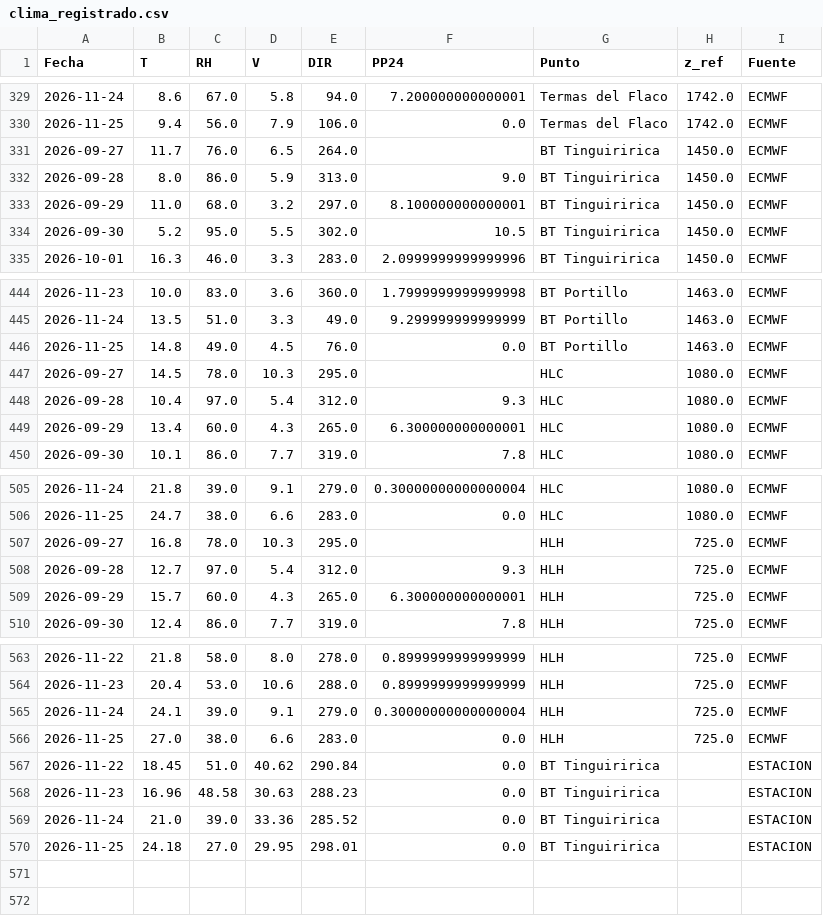
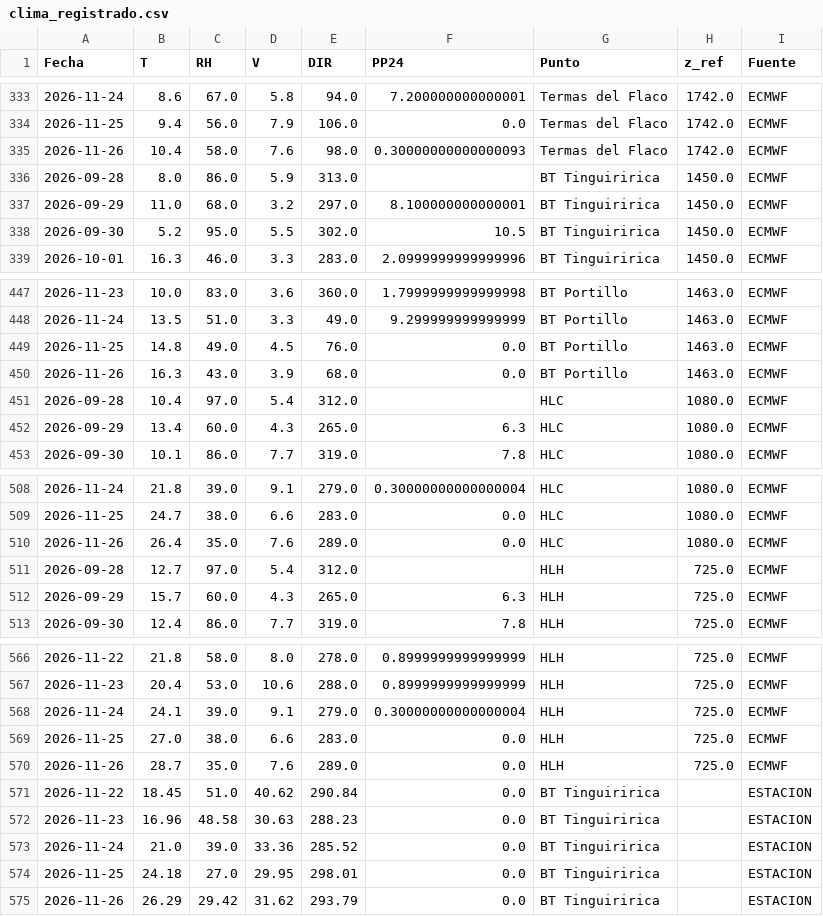
Before and after one commit to robleiva/BotonRojoTE, a CSV file: historico/clima_registrado.csv, drawn as a sheet; only a part is shown, gaps mark what is left out; the diff covers the shown part only.

```diff
--- a/historico/clima_registrado.csv
+++ b/historico/clima_registrado.csv
@@ -330,4 +334,4 @@ Fecha,T,RH,V,DIR,PP24,Punto,z_ref,Fuente
 2026-11-25,9.4,56.0,7.9,106.0,0.0,Termas del Flaco,1742.0,ECMWF
-2026-09-27,11.7,76.0,6.5,264.0,,BT Tinguiririca,1450.0,ECMWF
-2026-09-28,8.0,86.0,5.9,313.0,9.0,BT Tinguiririca,1450.0,ECMWF
+2026-11-26,10.4,58.0,7.6,98.0,0.30000000000000093,Termas del Flaco,1742.0,ECMWF
+2026-09-28,8.0,86.0,5.9,313.0,,BT Tinguiririca,1450.0,ECMWF
 2026-09-29,11.0,68.0,3.2,297.0,8.100000000000001,BT Tinguiririca,1450.0,ECMWF
@@ -446,5 +449,5 @@ Fecha,T,RH,V,DIR,PP24,Punto,z_ref,Fuente
 2026-11-25,14.8,49.0,4.5,76.0,0.0,BT Portillo,1463.0,ECMWF
-2026-09-27,14.5,78.0,10.3,295.0,,HLC,1080.0,ECMWF
-2026-09-28,10.4,97.0,5.4,312.0,9.3,HLC,1080.0,ECMWF
-2026-09-29,13.4,60.0,4.3,265.0,6.300000000000001,HLC,1080.0,ECMWF
+2026-11-26,16.3,43.0,3.9,68.0,0.0,BT Portillo,1463.0,ECMWF
+2026-09-28,10.4,97.0,5.4,312.0,,HLC,1080.0,ECMWF
+2026-09-29,13.4,60.0,4.3,265.0,6.3,HLC,1080.0,ECMWF
 2026-09-30,10.1,86.0,7.7,319.0,7.8,HLC,1080.0,ECMWF
@@ -506,5 +509,5 @@ Fecha,T,RH,V,DIR,PP24,Punto,z_ref,Fuente
 2026-11-25,24.7,38.0,6.6,283.0,0.0,HLC,1080.0,ECMWF
-2026-09-27,16.8,78.0,10.3,295.0,,HLH,725.0,ECMWF
-2026-09-28,12.7,97.0,5.4,312.0,9.3,HLH,725.0,ECMWF
-2026-09-29,15.7,60.0,4.3,265.0,6.300000000000001,HLH,725.0,ECMWF
+2026-11-26,26.4,35.0,7.6,289.0,0.0,HLC,1080.0,ECMWF
+2026-09-28,12.7,97.0,5.4,312.0,,HLH,725.0,ECMWF
+2026-09-29,15.7,60.0,4.3,265.0,6.3,HLH,725.0,ECMWF
 2026-09-30,12.4,86.0,7.7,319.0,7.8,HLH,725.0,ECMWF
@@ -566,2 +569,3 @@ Fecha,T,RH,V,DIR,PP24,Punto,z_ref,Fuente
 2026-11-25,27.0,38.0,6.6,283.0,0.0,HLH,725.0,ECMWF
+2026-11-26,28.7,35.0,7.6,289.0,0.0,HLH,725.0,ECMWF
 2026-11-22,18.45,51.0,40.62,290.84,0.0,BT Tinguiririca,,ESTACION
@@ -570 +574,2 @@ Fecha,T,RH,V,DIR,PP24,Punto,z_ref,Fuente
 2026-11-25,24.18,27.0,29.95,298.01,0.0,BT Tinguiririca,,ESTACION
+2026-11-26,26.29,29.42,31.62,293.79,0.0,BT Tinguiririca,,ESTACION
```
Also changed, not shown: 1 moved row and 2 edited cells elsewhere in this file, historico/clima_pronostico.csv, historico/estado_ffmc.csv, 4 other files.
